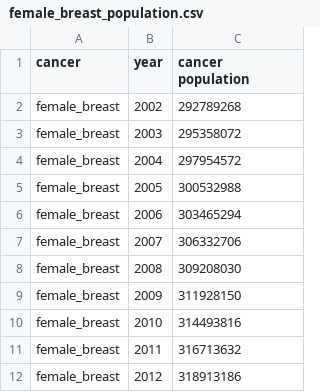
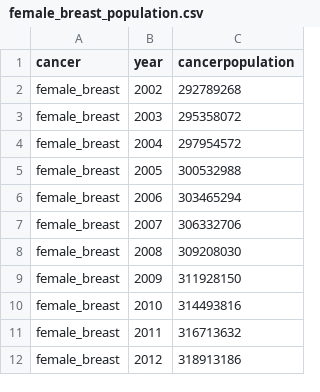
Before and after one commit to SukiGit2021/Dataset-of-Data-Visualization, a CSV file: female_breast_population.csv, drawn as a sheet.

Commit message:
Update female_breast_population.csv

```diff
--- a/female_breast_population.csv
+++ b/female_breast_population.csv
@@ -1,2 +1,2 @@
-cancer,year,cancer population
+cancer,year,cancerpopulation
 female_breast,2002,292789268
```
